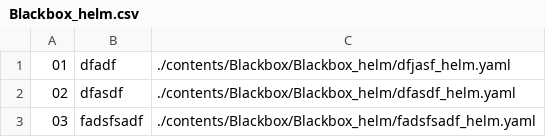
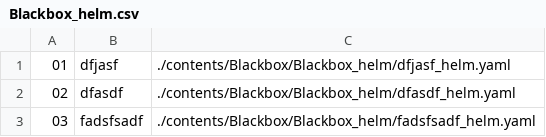
Before and after one commit to Exporterhubv5/exporterhub.io, a CSV file: contents/Blackbox/Blackbox_helm/Blackbox_helm.csv, drawn as a sheet.

Commit message:
wip

```diff
--- a/contents/Blackbox/Blackbox_helm/Blackbox_helm.csv
+++ b/contents/Blackbox/Blackbox_helm/Blackbox_helm.csv
@@ -1,2 +1,2 @@
-"01","dfadf", "./contents/Blackbox/Blackbox_helm/dfjasf_helm.yaml",
+"01","dfjasf","./contents/Blackbox/Blackbox_helm/dfjasf_helm.yaml",
 "02","dfasdf","./contents/Blackbox/Blackbox_helm/dfasdf_helm.yaml",
```
